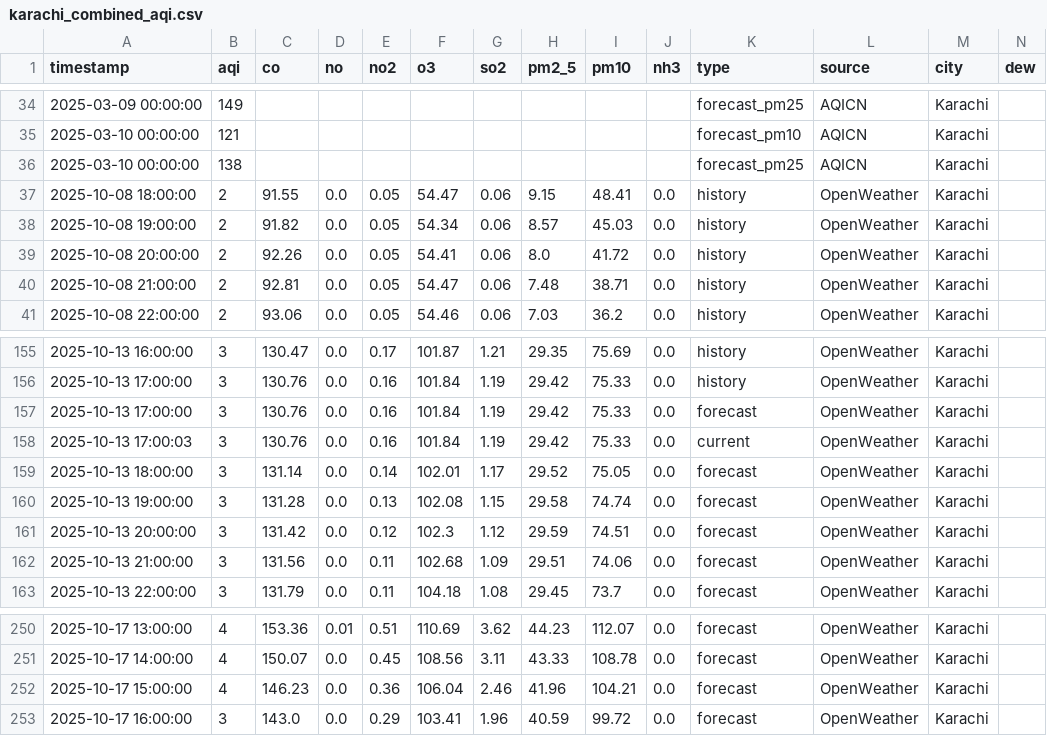
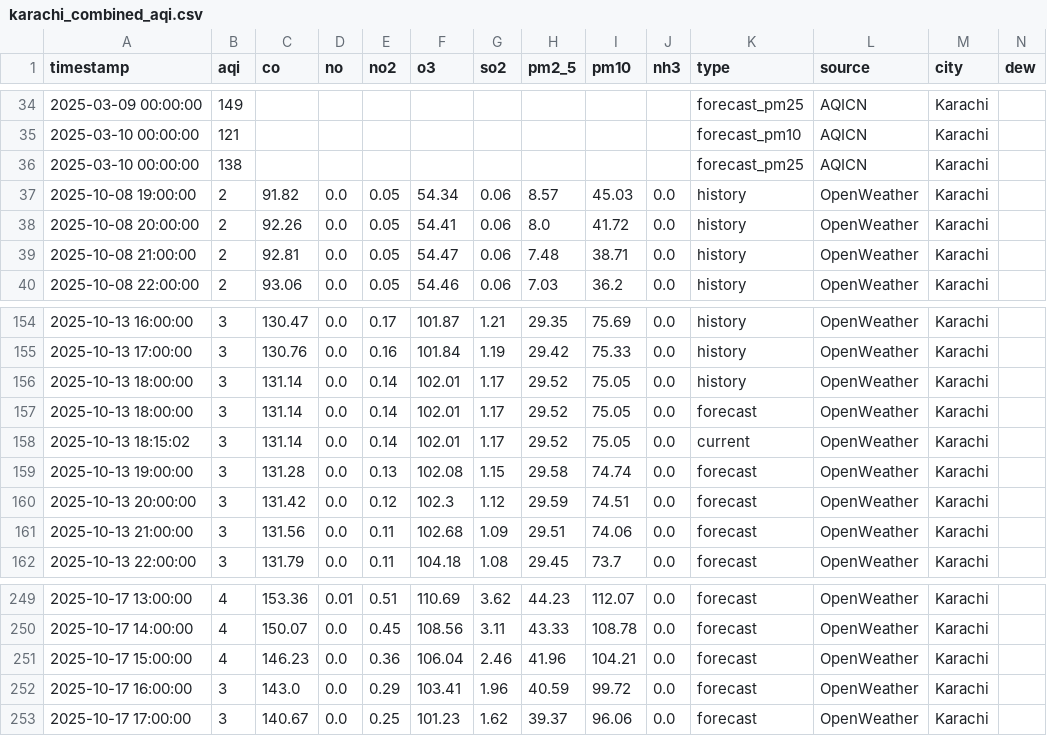
Before and after one commit to Javeria-Motiwala/AQI, a CSV file: data/karachi_combined_aqi.csv, drawn as a sheet; only a part is shown, gaps mark what is left out; removed rows and columns are numbered as before the commit, all else as after; rows hold the shown columns only; the diff names each change by its address in the sheet, - before the commit and + after, or states it on an @@ line.

```diff
--- a/data/karachi_combined_aqi.csv
+++ b/data/karachi_combined_aqi.csv
-row 37: 2025-10-08 18:00:00 | 2 | 91.55 | 0.0 | 0.05 | 54.47 | 0.06 | 9.15 | 48.41 | 0.0 | history | OpenWeather | Karachi
-row 157: 2025-10-13 17:00:00 | 3 | 130.76 | 0.0 | 0.16 | 101.84 | 1.19 | 29.42 | 75.33 | 0.0 | forecast | OpenWeather | Karachi
-row 158: 2025-10-13 17:00:03 | 3 | 130.76 | 0.0 | 0.16 | 101.84 | 1.19 | 29.42 | 75.33 | 0.0 | current | OpenWeather | Karachi
+row 156: 2025-10-13 18:00:00 | 3 | 131.14 | 0.0 | 0.14 | 102.01 | 1.17 | 29.52 | 75.05 | 0.0 | history | OpenWeather | Karachi
+row 158: 2025-10-13 18:15:02 | 3 | 131.14 | 0.0 | 0.14 | 102.01 | 1.17 | 29.52 | 75.05 | 0.0 | current | OpenWeather | Karachi
+row 253: 2025-10-17 17:00:00 | 3 | 140.67 | 0.0 | 0.25 | 101.23 | 1.62 | 39.37 | 96.06 | 0.0 | forecast | OpenWeather | Karachi
```
Also changed, not shown: data/islamabad_combined_aqi.csv, data/lahore_combined_aqi.csv, 1 other file.
